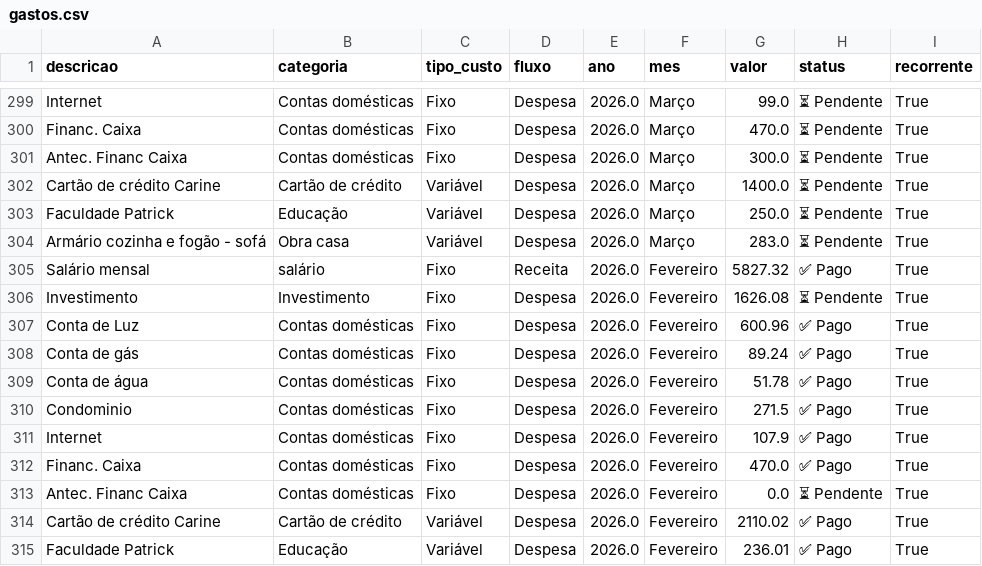
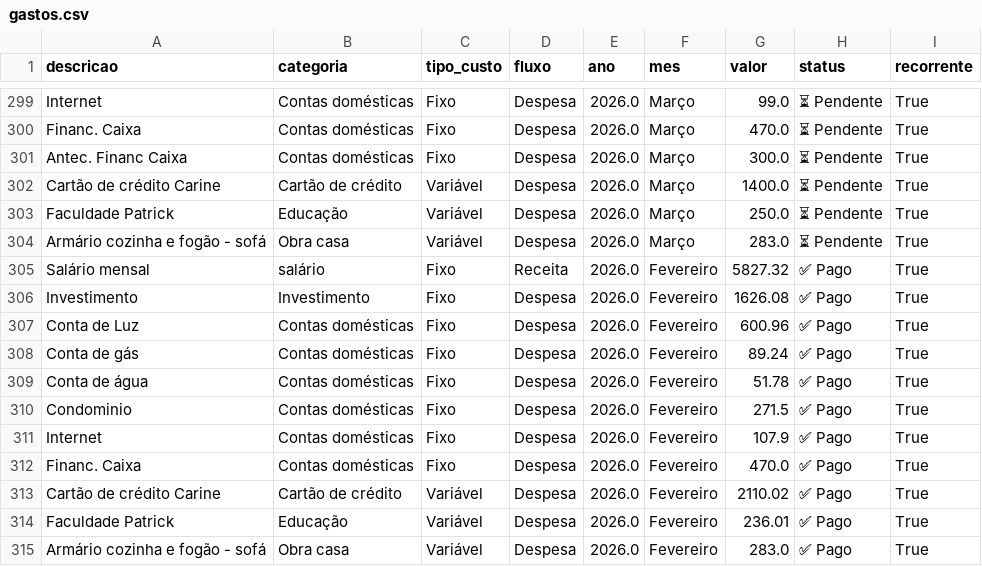
Before and after one commit to PatrickBravo10/Investimentos, a CSV file: gastos.csv, drawn as a sheet; only a part is shown, gaps mark what is left out; the shorter side is filled out with more unchanged rows.

Commit message:
Save Fevereiro

```diff
--- a/gastos.csv
+++ b/gastos.csv
@@ -305,3 +305,3 @@ Armário cozinha e fogão - sofá,Obra casa,Variável,Despesa,2026.0,Março,283.
 Salário mensal,salário,Fixo,Receita,2026.0,Fevereiro,5827.32,✅ Pago,True
-Investimento,Investimento,Fixo,Despesa,2026.0,Fevereiro,1626.08,⏳ Pendente,True
+Investimento,Investimento,Fixo,Despesa,2026.0,Fevereiro,1626.08,✅ Pago,True
 Conta de Luz,Contas domésticas,Fixo,Despesa,2026.0,Fevereiro,600.96,✅ Pago,True
@@ -312,3 +312,2 @@ Internet,Contas domésticas,Fixo,Despesa,2026.0,Fevereiro,107.9,✅ Pago,True
 Financ. Caixa,Contas domésticas,Fixo,Despesa,2026.0,Fevereiro,470.0,✅ Pago,True
-Antec. Financ Caixa,Contas domésticas,Fixo,Despesa,2026.0,Fevereiro,0.0,⏳ Pendente,True
 Cartão de crédito Carine,Cartão de crédito,Variável,Despesa,2026.0,Fevereiro,2110.02,✅ Pago,True
```
